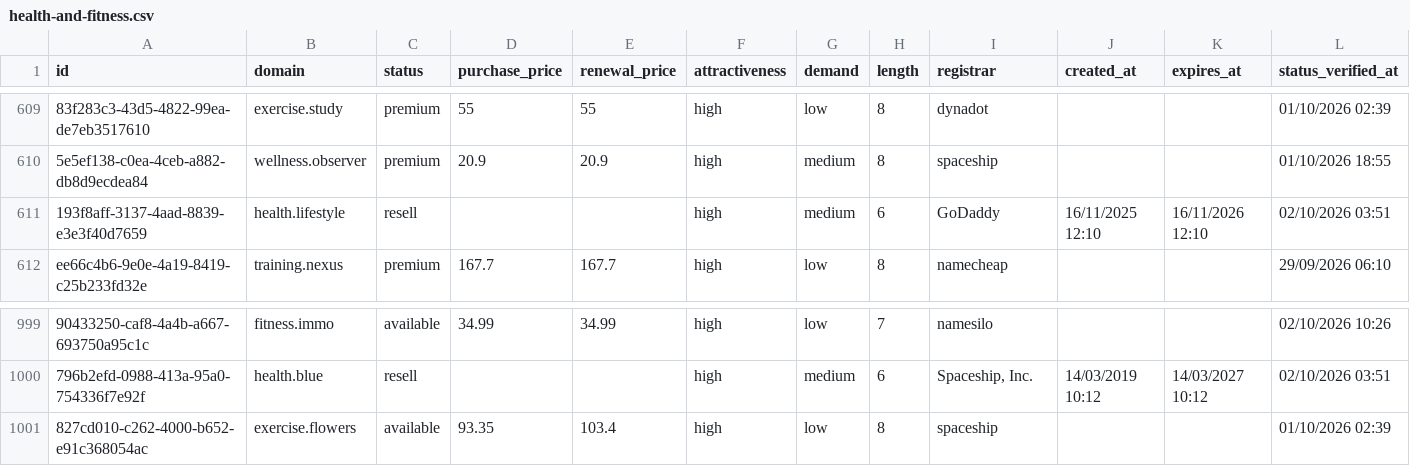
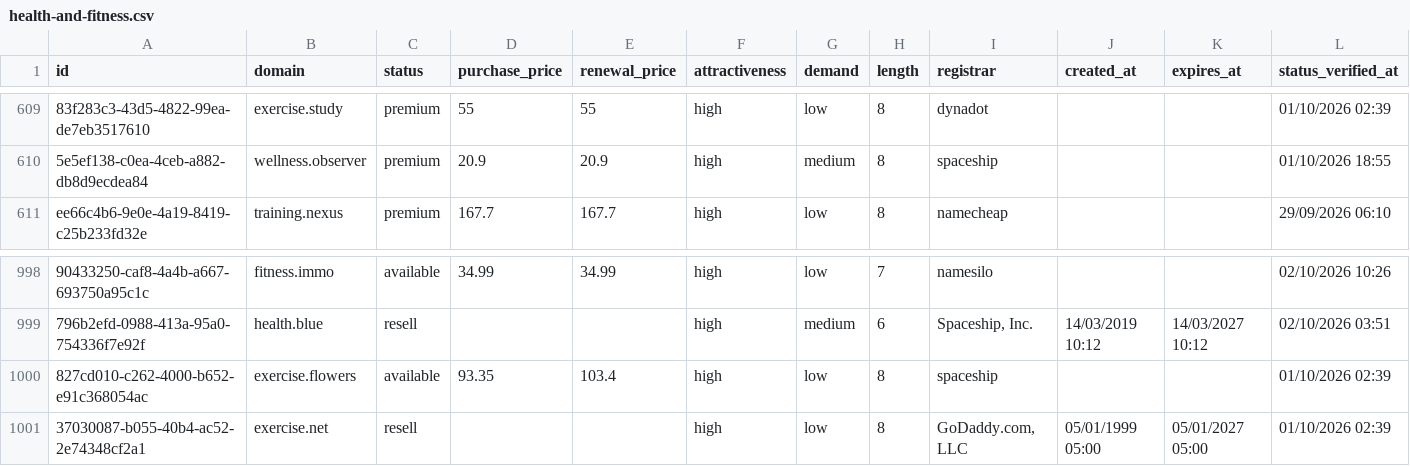
Before and after one commit to UniqueDomains/health-and-fitness-oneword-domains, a CSV file: health-and-fitness.csv, drawn as a sheet; only a part is shown, gaps mark what is left out; removed rows and columns are numbered as before the commit, all else as after; the diff names each change by its address in the sheet, - before the commit and + after, or states it on an @@ line.

Commit message:
Domains update

```diff
--- a/health-and-fitness.csv
+++ b/health-and-fitness.csv
-row 611: 193f8aff-3137-4aad-8839-e3e3f40d7659 | health.lifestyle | resell |  |  | high | medium | 6 | GoDaddy | 16/11/2025 12:10 | 16/11/2026 12:10 | 02/10/2026 03:51
+row 1001: 37030087-b055-40b4-ac52-2e74348cf2a1 | exercise.net | resell |  |  | high | low | 8 | GoDaddy.com, LLC | 05/01/1999 05:00 | 05/01/2027 05:00 | 01/10/2026 02:39
```
Also changed, not shown: 4 other files.
